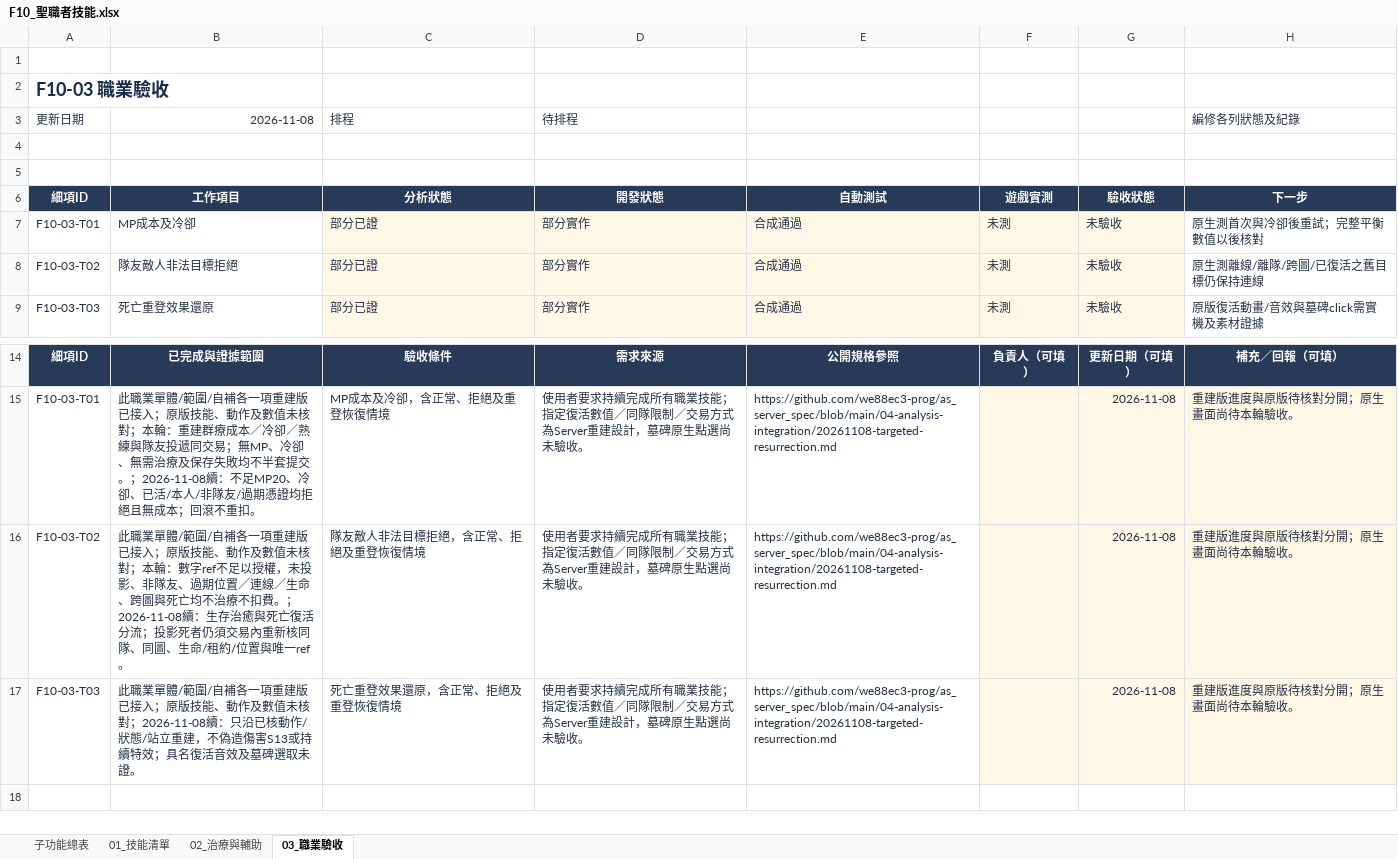
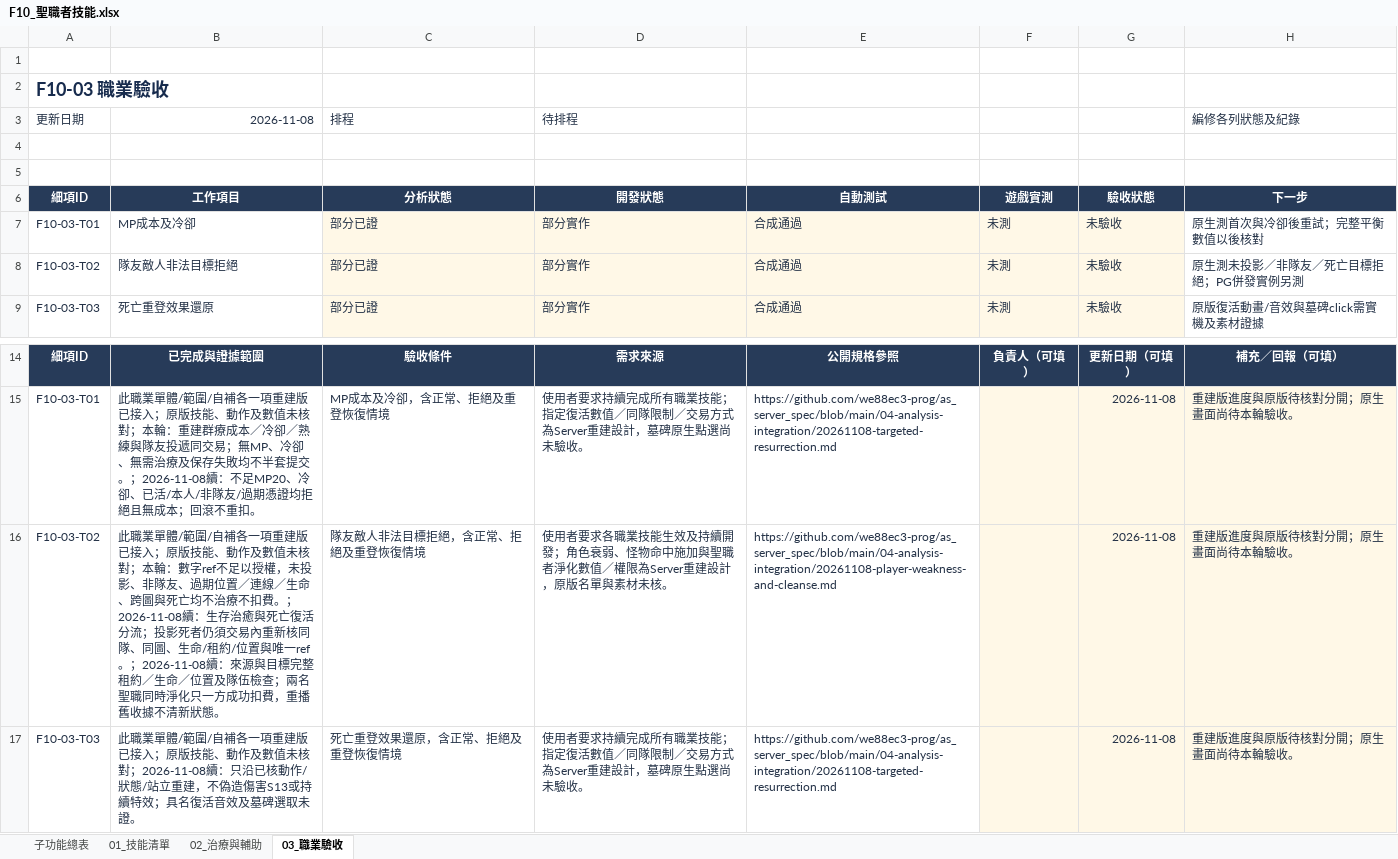
Before and after one commit to we88ec3-prog/as_server_spec, an Excel workbook: 06-development-tracking/details/F10_聖職者技能.xlsx, sheet 03_職業驗收, drawn as a sheet; only a part is shown, gaps mark what is left out; values as stored, in another font and other column widths than the file's, no borders; conditional formats and table styles not drawn; the diff names each change by its address in the sheet, - before the commit and + after, or states it on an @@ line.

Commit message:
Specify player weakness cleanse and update five progress workbooks

```diff
--- a/06-development-tracking/details/F10_聖職者技能.xlsx (sheet 03_職業驗收)
+++ b/06-development-tracking/details/F10_聖職者技能.xlsx (sheet 03_職業驗收)
-H8 (編修各列狀態及紀錄): 原生測離線/離隊/跨圖/已復活之舊目標仍保持連線
+H8 (編修各列狀態及紀錄): 原生測未投影／非隊友／死亡目標拒絕；PG併發實例另測
-B16 (2026-11-08): …唯一ref。
+B16 (2026-11-08): …唯一ref。；2026-11-08續：來源與目標完整租約／生命／位置及隊伍檢查；兩名聖職同時淨化只一方成功扣費，重播舊收據不清新狀態。
-D16 (待排程): …用者要求持續完成所有職業技能；指定復活數值／同隊限制／交易方式為Server重建設計，墓碑原生點選尚未驗收。
+D16 (待排程): …用者要求各職業技能生效及持續開發；角色衰弱、怪物命中施加與聖職者淨化數值／權限為Server重建設計，原版名單與素材未核。
-E16: https://github.com/we88ec3-prog/as_server_spec/blob/main/04-analysis-integration/20261108-targeted-resurrection.md
+E16: https://github.com/we88ec3-prog/as_server_spec/blob/main/04-analysis-integration/20261108-player-weakness-and-cleanse.md
```
Also changed, not shown: sheet 02_治療與輔助, 06-development-tracking/00_Server開發總表.xlsx, 06-development-tracking/details/F02_角色能力與成長.xlsx, 8 other files.
